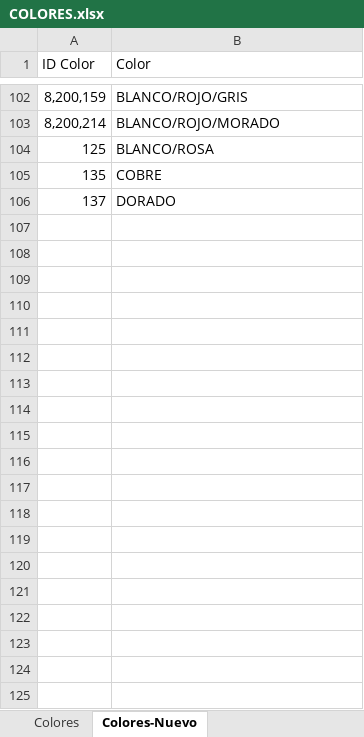
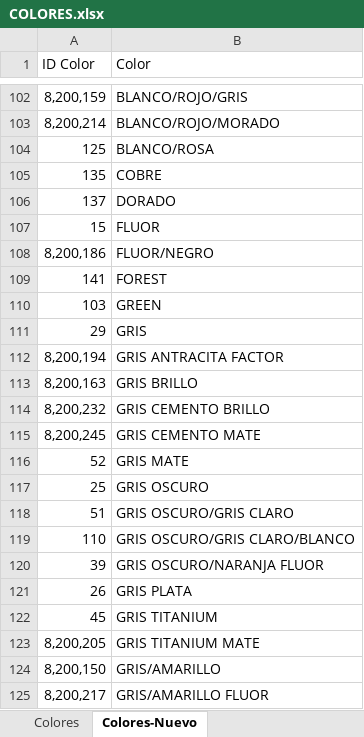
Before and after one commit to Alejan2006/Colores, an Excel workbook: COLORES.xlsx, sheet Colores-Nuevo, drawn as a sheet; only a part is shown, gaps mark what is left out; values as stored, in another font and other column widths than the file's, no borders; the diff covers the shown part only; the diff names each change by its address in the sheet, - before the commit and + after, or states it on an @@ line.

Commit message:
colores segundos

```diff
--- a/COLORES.xlsx (sheet Colores-Nuevo)
+++ b/COLORES.xlsx (sheet Colores-Nuevo)
+row 107: 15 | FLUOR
+row 108: 8,200,186 | FLUOR/NEGRO
+row 109: 141 | FOREST
+row 110: 103 | GREEN
+row 111: 29 | GRIS
+row 112: 8,200,194 | GRIS ANTRACITA FACTOR
+row 113: 8,200,163 | GRIS BRILLO
+row 114: 8,200,232 | GRIS CEMENTO BRILLO
+row 115: 8,200,245 | GRIS CEMENTO MATE
+row 116: 52 | GRIS MATE
+row 117: 25 | GRIS OSCURO
+row 118: 51 | GRIS OSCURO/GRIS CLARO
+row 119: 110 | GRIS OSCURO/GRIS CLARO/BLANCO
+row 120: 39 | GRIS OSCURO/NARANJA FLUOR
+row 121: 26 | GRIS PLATA
+row 122: 45 | GRIS TITANIUM
+row 123: 8,200,205 | GRIS TITANIUM MATE
+row 124: 8,200,150 | GRIS/AMARILLO
+row 125: 8,200,217 | GRIS/AMARILLO FLUOR
```
Also changed, not shown: 137 added rows elsewhere in this sheet, 1 other file.
